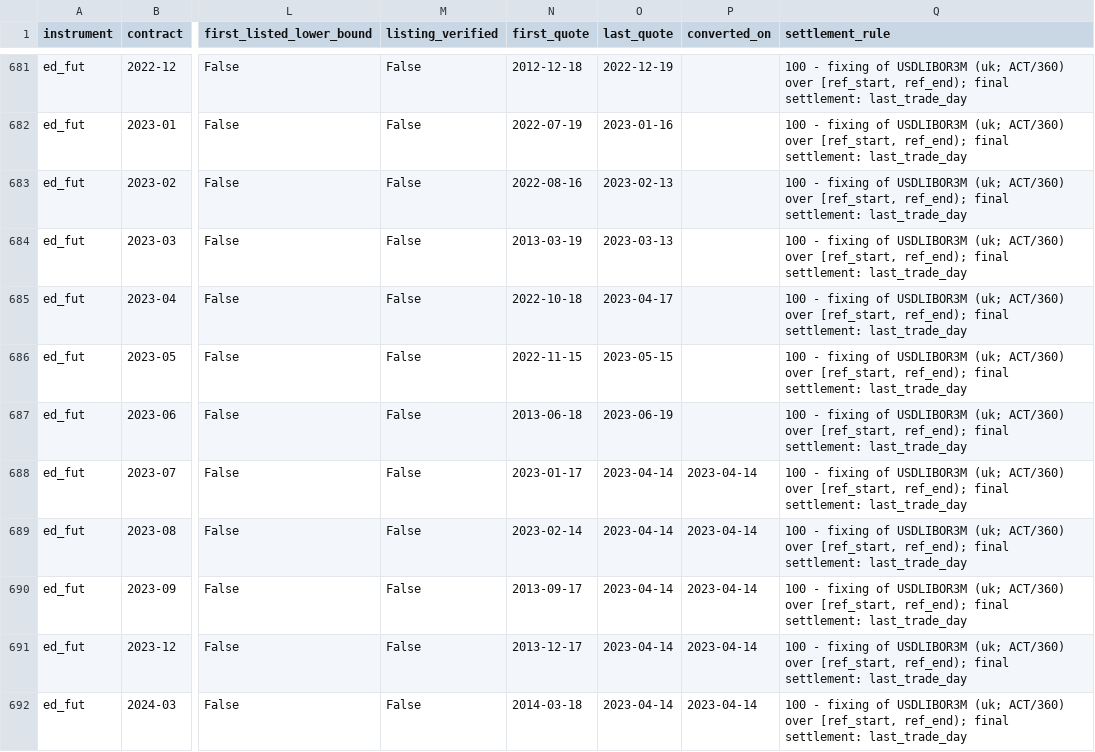
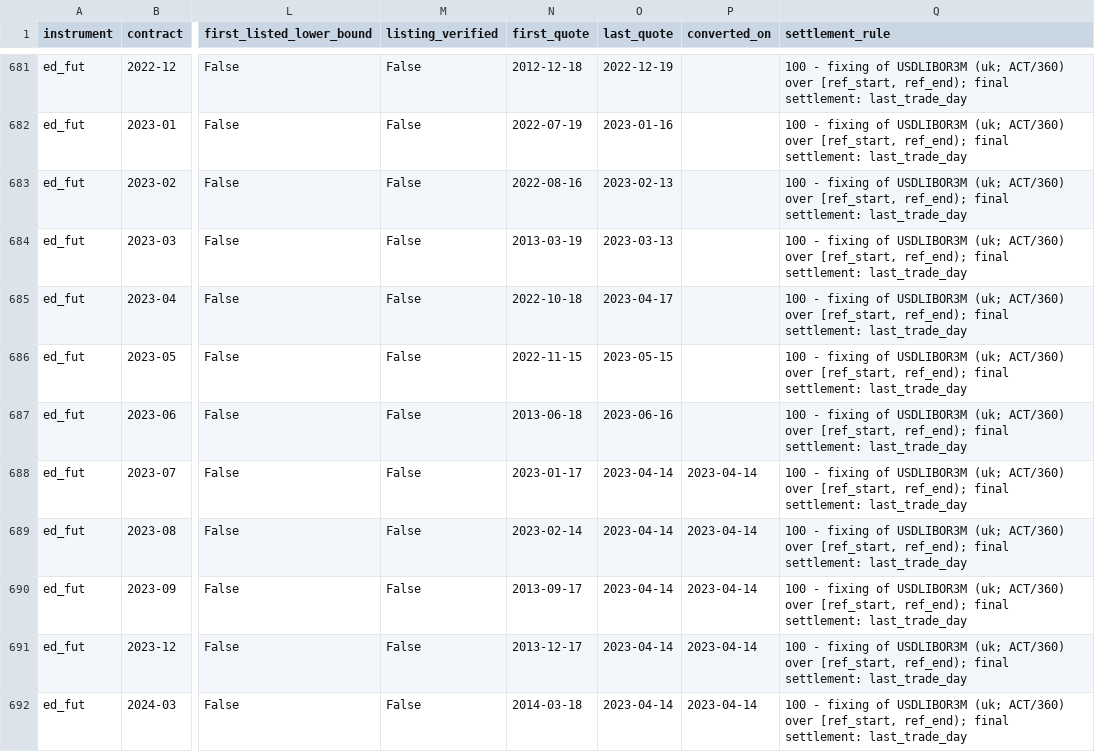
Before and after one commit to adrianchiu1/stir, a CSV file: docs/m1_gate_contracts.csv, drawn as a sheet; only a part is shown, gaps mark what is left out; the diff names each change by its address in the sheet, - before the commit and + after, or states it on an @@ line.

```diff
--- a/docs/m1_gate_contracts.csv
+++ b/docs/m1_gate_contracts.csv
-O687 (last_quote): 2023-06-19
+O687 (last_quote): 2023-06-16
```
Also changed, not shown: 9 other files.
